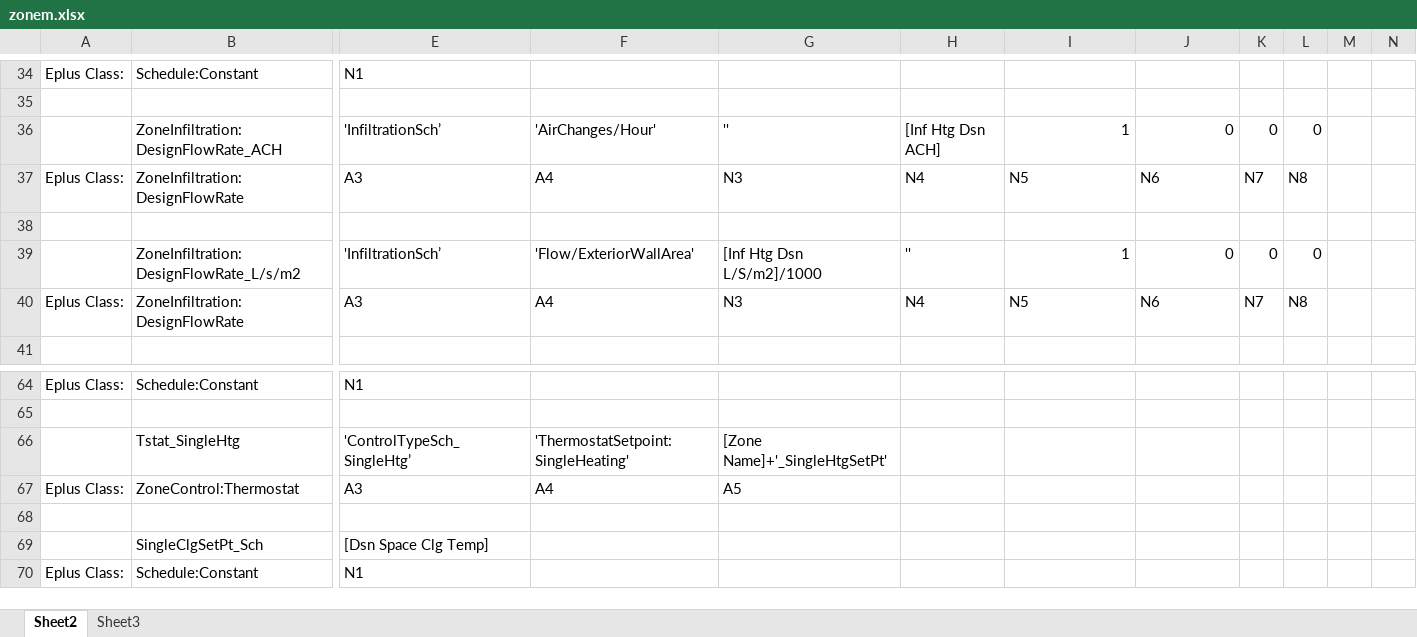
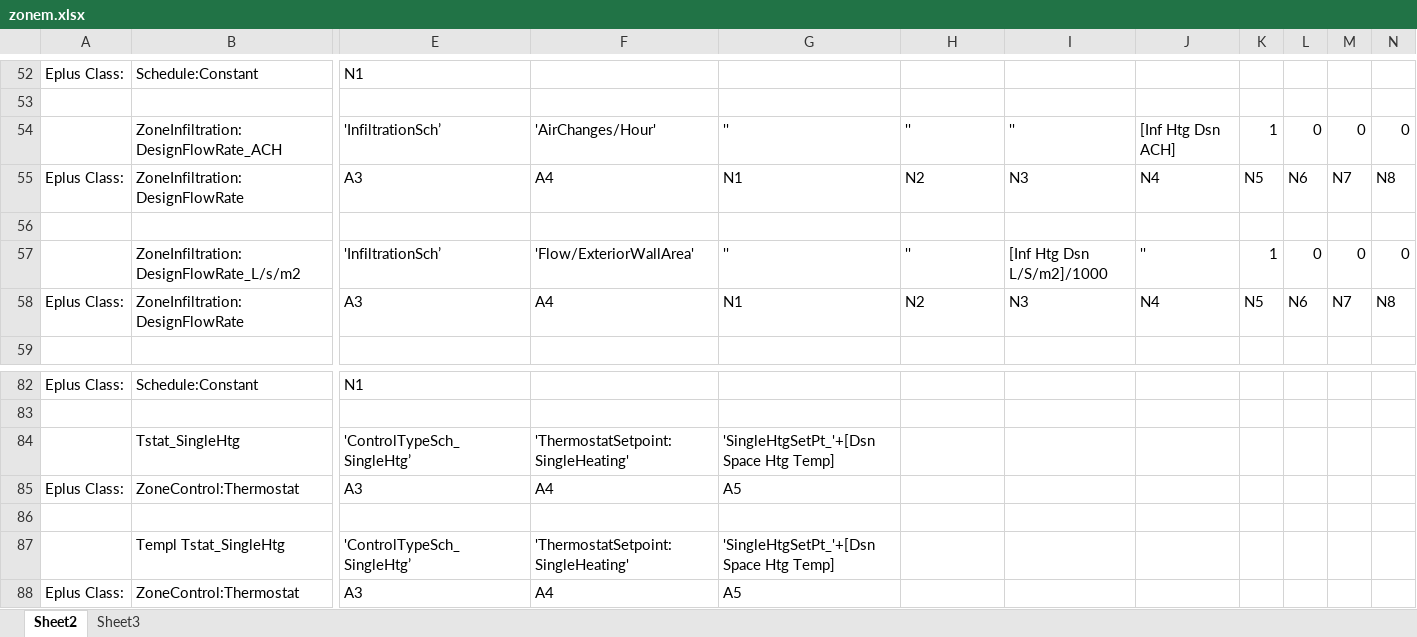
Before and after one commit to ash11tw/jsxlsx_async, an Excel workbook: zonem.xlsx, sheet Sheet2, drawn as a sheet; only a part is shown, gaps mark what is left out; the shorter side is filled out with more unchanged rows; values as stored, in another font and other column widths than the file's, no borders; addresses are those after the commit; rows hold the shown columns only; the diff covers the shown part only; the diff names each change by its address in the sheet, - before the commit and + after, or states it on an @@ line.

```diff
--- a/zonem.xlsx (sheet Sheet2)
+++ b/zonem.xlsx (sheet Sheet2)
-H54: [Inf Htg Dsn ACH]
+H54: ''
-I54: 1
+I54: ''
-J54: 0
+J54: [Inf Htg Dsn ACH]
-K54: 0
+K54: 1
-M54: (empty)
+M54: 0
-N54: (empty)
+N54: 0
-G55: N3
+G55: N1
-H55: N4
+H55: N2
-I55: N5
+I55: N3
-J55: N6
+J55: N4
-K55: N7
+K55: N5
-L55: N8
+L55: N6
-M55: (empty)
+M55: N7
-N55: (empty)
+N55: N8
-G57: [Inf Htg Dsn L/S/m2]/1000
+G57: ''
-I57: 1
+I57: [Inf Htg Dsn L/S/m2]/1000
-J57: 0
+J57: ''
-K57: 0
+K57: 1
-M57: (empty)
+M57: 0
-N57: (empty)
+N57: 0
-G58: N3
+G58: N1
-H58: N4
+H58: N2
-I58: N5
+I58: N3
-J58: N6
+J58: N4
-K58: N7
+K58: N5
-L58: N8
+L58: N6
-M58: (empty)
+M58: N7
-N58: (empty)
+N58: N8
-G84: [Zone Name]+'_SingleHtgSetPt'
+G84: 'SingleHtgSetPt_'+[Dsn Space Htg Temp]
+row 85: Eplus Class: | ZoneControl:Thermostat | A3 | A4 | A5
+row 86: (empty)
+row 87:  | Templ Tstat_SingleHtg | 'ControlTypeSch_SingleHtg’ | 'ThermostatSetpoint:SingleHeating' | 'SingleHtgSetPt_'+[Dsn Space Htg Temp]
```
Also changed, not shown: 44 added rows, 2 removed rows and 19 edited cells elsewhere in this sheet, formulas that keep their value, 2 other files.
